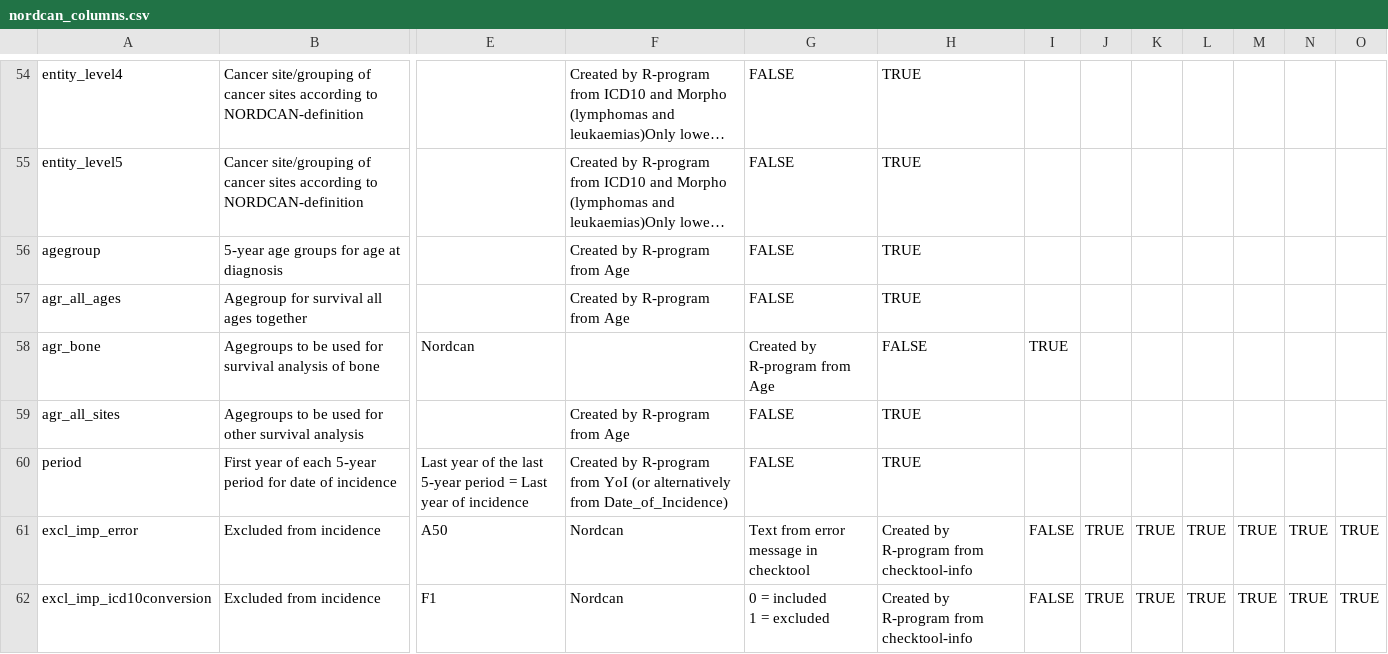
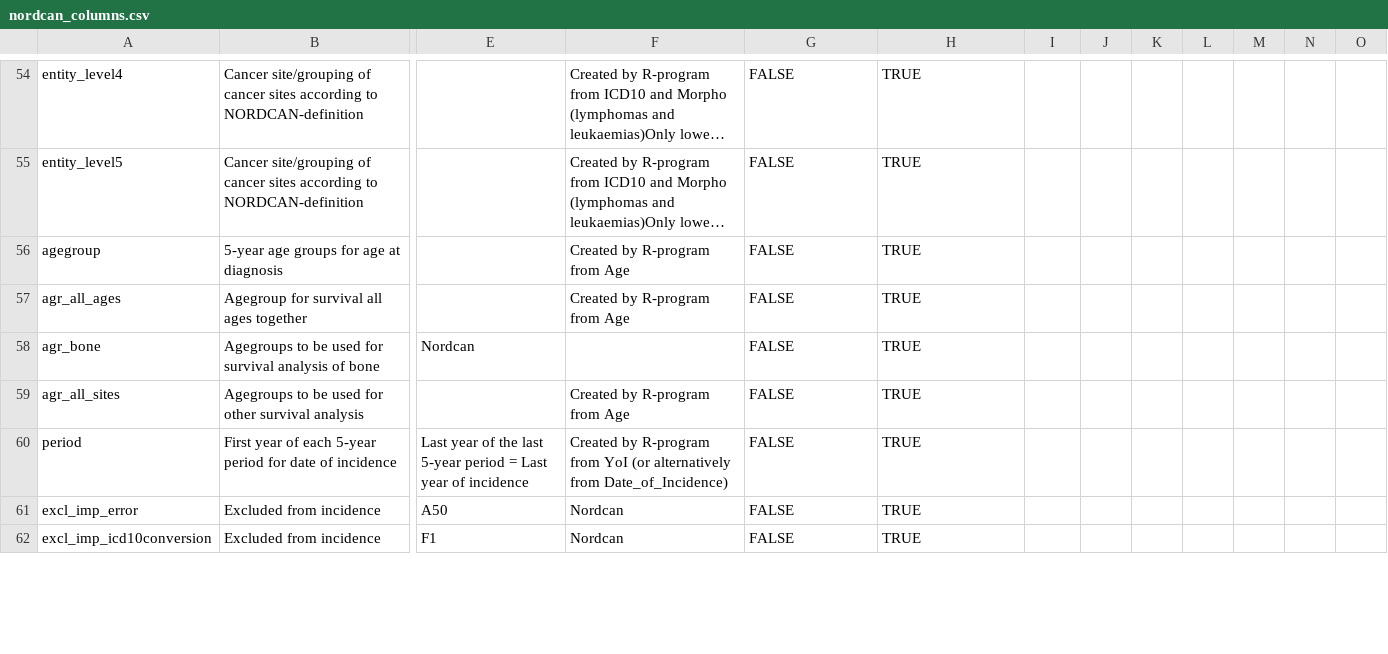
Before and after one commit to CancerRegistryOfNorway/nordcancore, a CSV file: data-raw/nordcan_columns.csv, drawn as a sheet; only a part is shown, gaps mark what is left out; long unchanged cells end in …; ↵ is a line break in a cell; the diff covers the shown part only; the diff names each change by its address in the sheet, - before the commit and + after, or states it on an @@ line.

Commit message:
nordcan_columns.csv bugfix

```diff
--- a/data-raw/nordcan_columns.csv
+++ b/data-raw/nordcan_columns.csv
-G58: Created by R-program from Age
+G58: FALSE
-H58: FALSE
+H58: TRUE
-I58: TRUE
+I58: (empty)
-G61: Text from error message in checktool
+G61: FALSE
-H61:H62: Created by R-program from checktool-info
+H61:H62: TRUE
-I61:I62: FALSE
+I61:I62: (empty)
-J61:J62: TRUE
+J61:J62: (empty)
-K61:K62: TRUE
+K61:K62: (empty)
-L61:L62: TRUE
+L61:L62: (empty)
-M61:M62: TRUE
+M61:M62: (empty)
-N61:N62: TRUE
+N61:N62: (empty)
-O61:O62: TRUE
+O61:O62: (empty)
-G62: 0 = included ↵ 1 = excluded
+G62: FALSE
```
Also changed, not shown: 60 edited cells elsewhere in this file, 2 other files.
